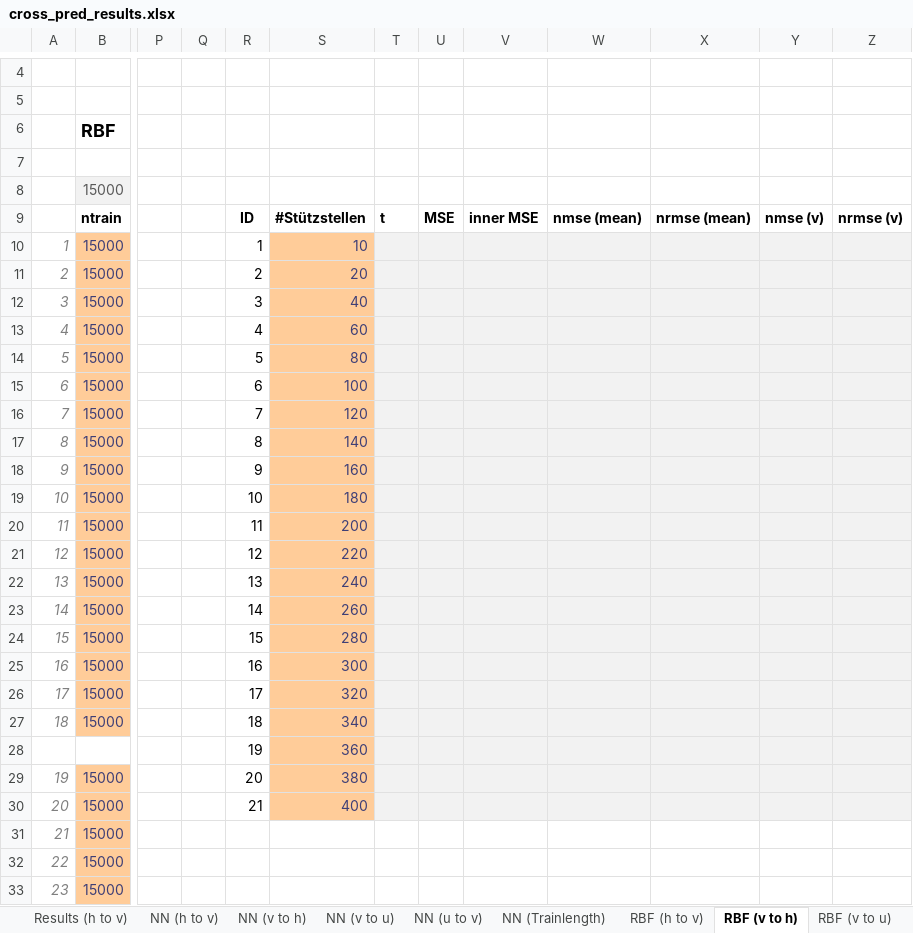
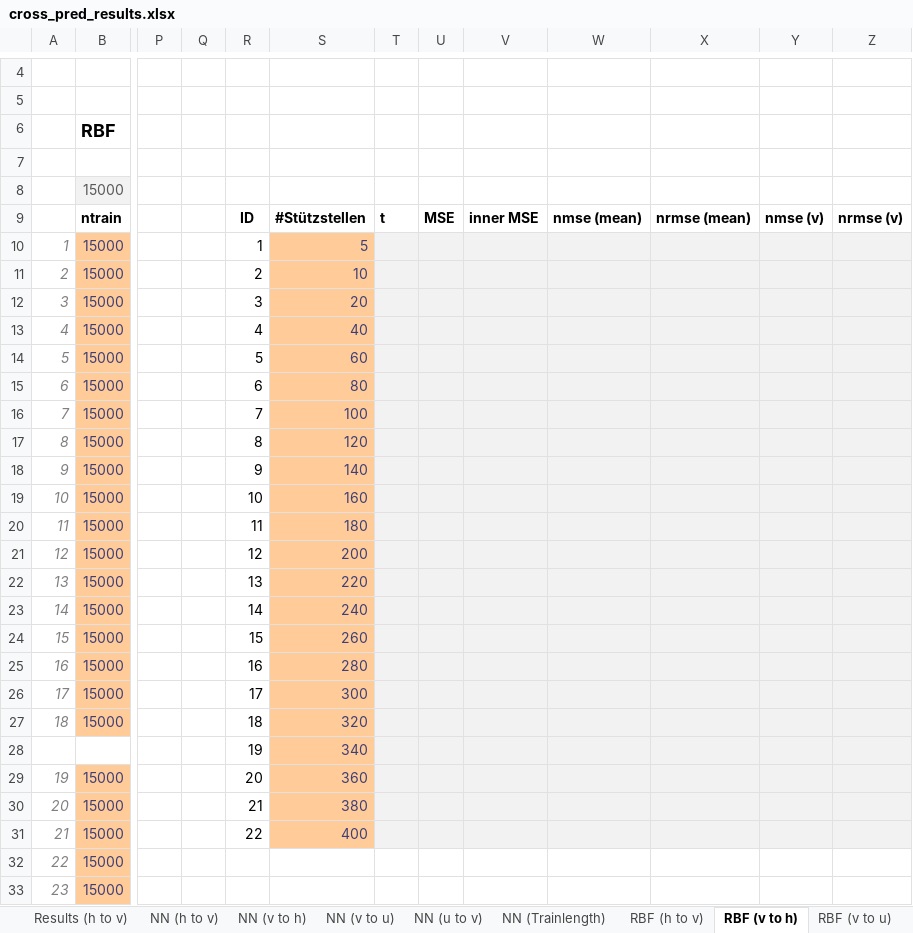
Before and after one commit to zimmerrol/rcp_spatio_temporal, an Excel workbook: src/final/cross_prediction/cross_pred_results.xlsx, sheet RBF (v to h), drawn as a sheet; only a part is shown, gaps mark what is left out; values as stored, in another font and other column widths than the file's, no borders; the diff names each change by its address in the sheet, - before the commit and + after, or states it on an @@ line.

```diff
--- a/src/final/cross_prediction/cross_pred_results.xlsx (sheet RBF (v to h))
+++ b/src/final/cross_prediction/cross_pred_results.xlsx (sheet RBF (v to h))
-S10: 10
+S10: 5
-S11: 20
+S11: 10
-S12: 40
+S12: 20
-S13: 60
+S13: 40
-S14: 80
+S14: 60
-S15: 100
+S15: 80
-S16: 120
+S16: 100
-S17: 140
+S17: 120
-S18: 160
+S18: 140
-S19: 180
+S19: 160
-S20: 200
+S20: 180
-S21: 220
+S21: 200
-S22: 240
+S22: 220
-S23: 260
+S23: 240
-S24: 280
+S24: 260
-S25: 300
+S25: 280
-S26: 320
+S26: 300
-S27: 340
+S27: 320
-S28: 360
+S28: 340
-S29: 380
+S29: 360
-S30: 400
+S30: 380
-R31: (empty)
+R31: 22
-S31: (empty)
+S31: 400
-S31 fill: none
+S31 fill: #FFCC99
-T31:Z31 fill: none
+T31:Z31 fill: #F2F2F2
```
Also changed, not shown: sheet RBF (v to u), sheet RBF (u to v), charts or pictures, 1 other file.
